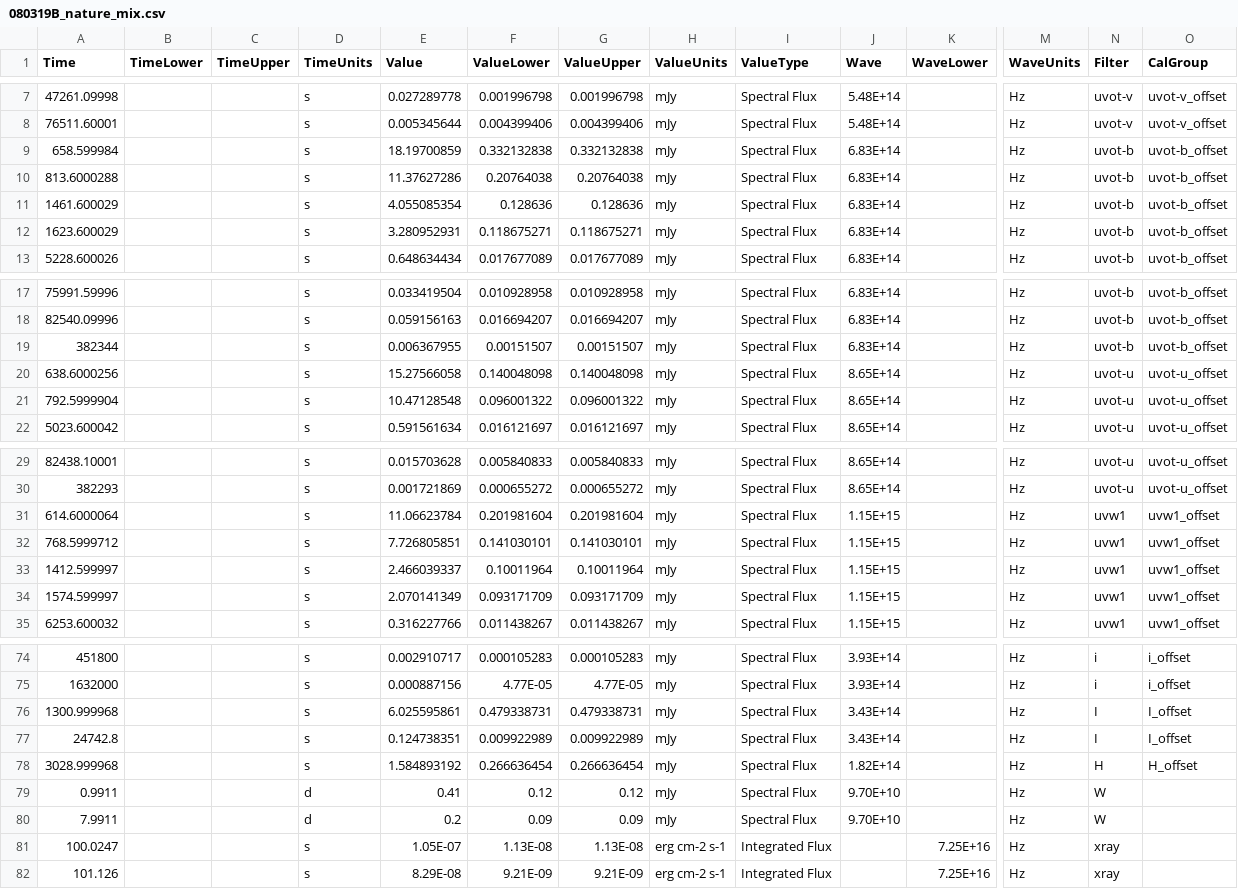
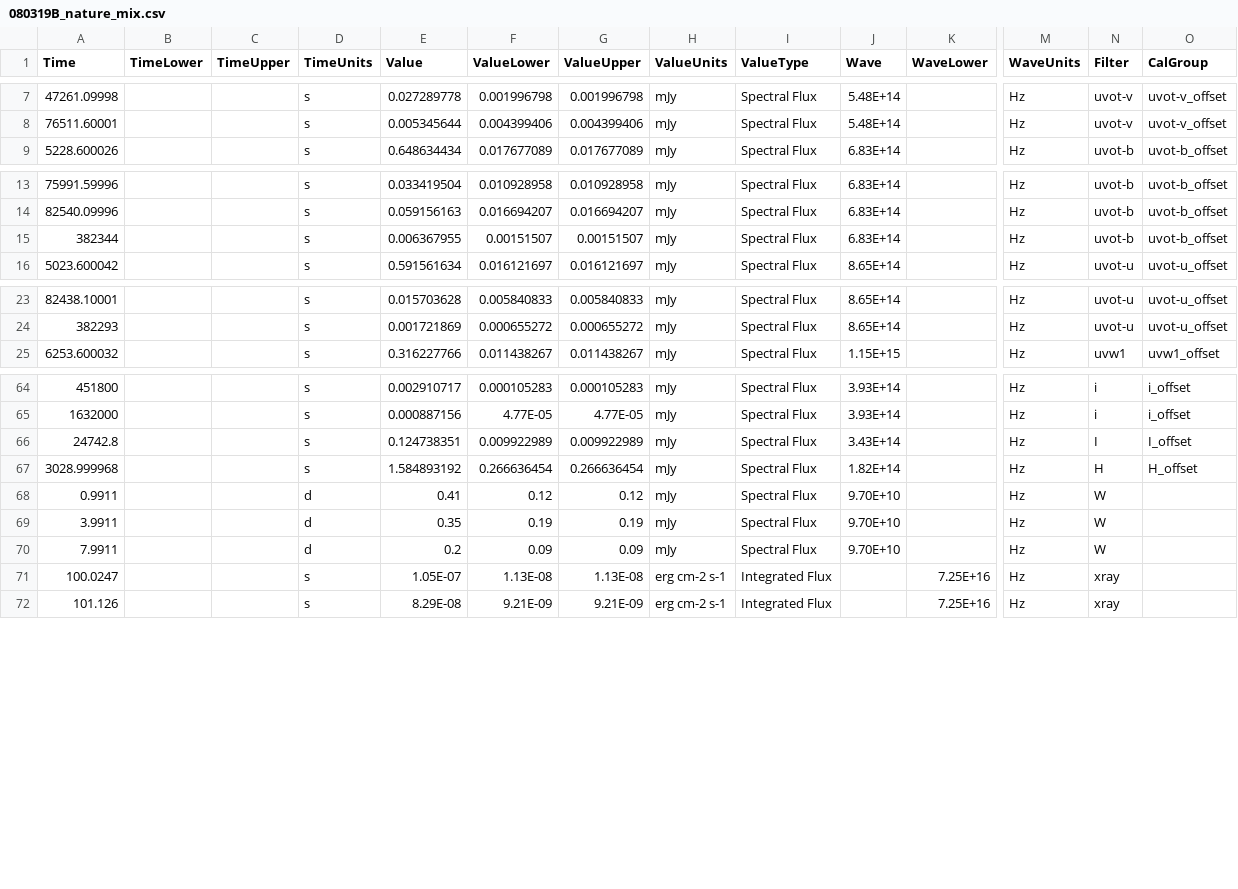
Before and after one commit to astrodyl/JetFit, a CSV file: jetfit/resources/grbs/080319B_nature_mix/080319B_nature_mix.csv, drawn as a sheet; only a part is shown, gaps mark what is left out; removed rows and columns are numbered as before the commit, all else as after; rows hold the shown columns only; the diff names each change by its address in the sheet, - before the commit and + after, or states it on an @@ line.

Commit message:
Update Resources #9999999

```diff
--- a/jetfit/resources/grbs/080319B_nature_mix/080319B_nature_mix.csv
+++ b/jetfit/resources/grbs/080319B_nature_mix/080319B_nature_mix.csv
-row 9: 658.599984 |  |  | s | 18.19700859 | 0.332132838 | 0.332132838 | mJy | Spectral Flux | 6.83E+14 |  | Hz | uvot-b | uvot-b_offset
-row 10: 813.6000288 |  |  | s | 11.37627286 | 0.20764038 | 0.20764038 | mJy | Spectral Flux | 6.83E+14 |  | Hz | uvot-b | uvot-b_offset
-row 11: 1461.600029 |  |  | s | 4.055085354 | 0.128636 | 0.128636 | mJy | Spectral Flux | 6.83E+14 |  | Hz | uvot-b | uvot-b_offset
-row 12: 1623.600029 |  |  | s | 3.280952931 | 0.118675271 | 0.118675271 | mJy | Spectral Flux | 6.83E+14 |  | Hz | uvot-b | uvot-b_offset
-row 20: 638.6000256 |  |  | s | 15.27566058 | 0.140048098 | 0.140048098 | mJy | Spectral Flux | 8.65E+14 |  | Hz | uvot-u | uvot-u_offset
-row 21: 792.5999904 |  |  | s | 10.47128548 | 0.096001322 | 0.096001322 | mJy | Spectral Flux | 8.65E+14 |  | Hz | uvot-u | uvot-u_offset
-row 31: 614.6000064 |  |  | s | 11.06623784 | 0.201981604 | 0.201981604 | mJy | Spectral Flux | 1.15E+15 |  | Hz | uvw1 | uvw1_offset
-row 32: 768.5999712 |  |  | s | 7.726805851 | 0.141030101 | 0.141030101 | mJy | Spectral Flux | 1.15E+15 |  | Hz | uvw1 | uvw1_offset
-row 33: 1412.599997 |  |  | s | 2.466039337 | 0.10011964 | 0.10011964 | mJy | Spectral Flux | 1.15E+15 |  | Hz | uvw1 | uvw1_offset
-row 34: 1574.599997 |  |  | s | 2.070141349 | 0.093171709 | 0.093171709 | mJy | Spectral Flux | 1.15E+15 |  | Hz | uvw1 | uvw1_offset
-row 76: 1300.999968 |  |  | s | 6.025595861 | 0.479338731 | 0.479338731 | mJy | Spectral Flux | 3.43E+14 |  | Hz | I | I_offset
+row 69: 3.9911 |  |  | d | 0.35 | 0.19 | 0.19 | mJy | Spectral Flux | 9.70E+10 |  | Hz | W
```
Also changed, not shown: 7 other files.
